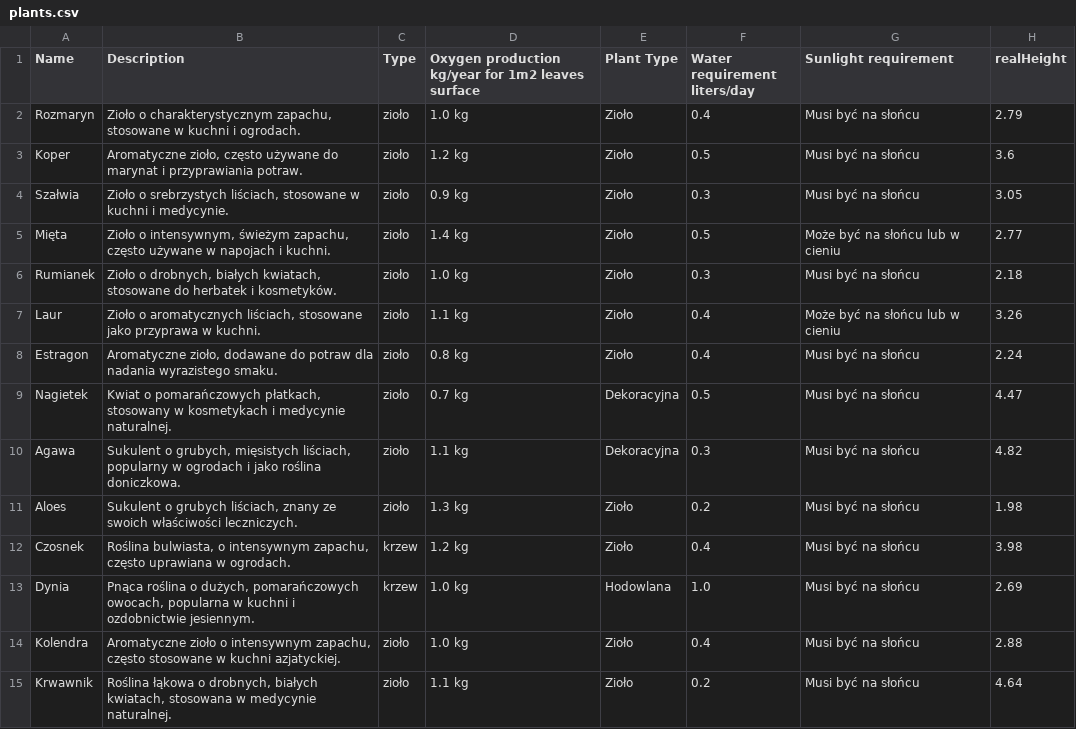
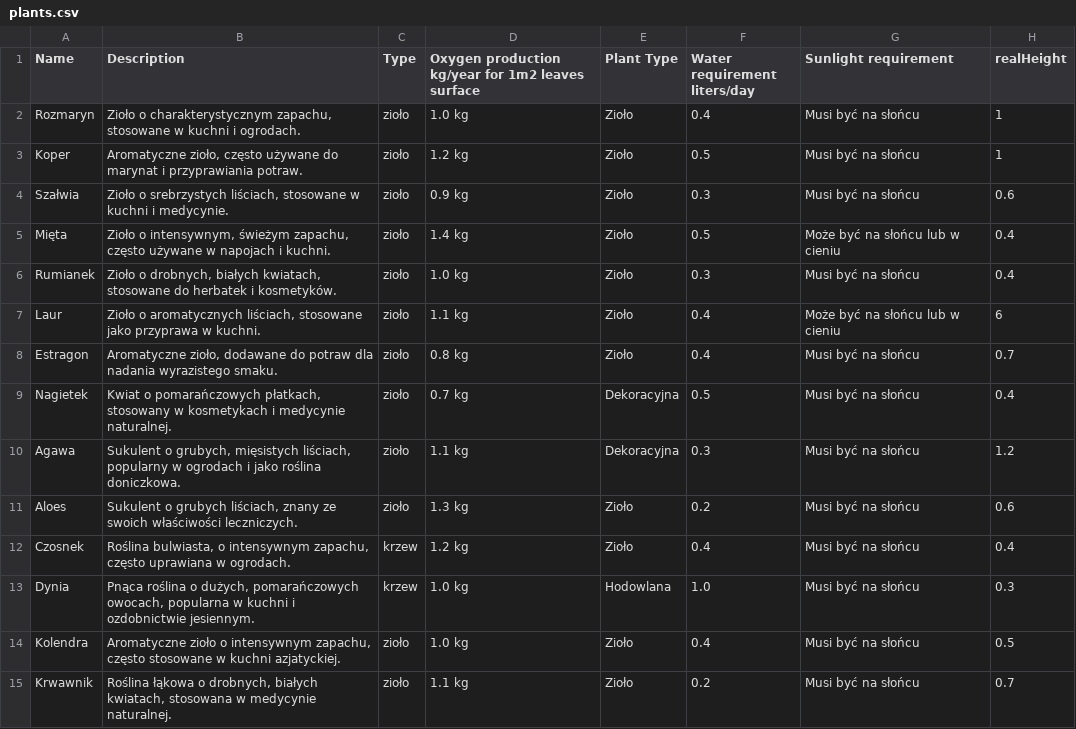
Before and after one commit to P13M-dev/gardenCreator, a CSV file: plants.csv, drawn as a sheet; only a part is shown; the diff covers the shown part only.

Commit message:
ACCURATE HEIGHT

```diff
--- a/plants.csv
+++ b/plants.csv
@@ -1,15 +1,15 @@
 Name,Description,Type,Oxygen production kg/year for 1m2 leaves surface,Plant Type,Water requirement liters/day,Sunlight requirement,realHeight
-Rozmaryn,"Zioło o charakterystycznym zapachu, stosowane w kuchni i ogrodach.",zioło,1.0 kg,Zioło,0.4,Musi być na słońcu,2.79
-Koper,"Aromatyczne zioło, często używane do marynat i przyprawiania potraw.",zioło,1.2 kg,Zioło,0.5,Musi być na słońcu,3.6
-Szałwia,"Zioło o srebrzystych liściach, stosowane w kuchni i medycynie.",zioło,0.9 kg,Zioło,0.3,Musi być na słońcu,3.05
-Mięta,"Zioło o intensywnym, świeżym zapachu, często używane w napojach i kuchni.",zioło,1.4 kg,Zioło,0.5,Może być na słońcu lub w cieniu,2.77
-Rumianek,"Zioło o drobnych, białych kwiatach, stosowane do herbatek i kosmetyków.",zioło,1.0 kg,Zioło,0.3,Musi być na słońcu,2.18
-Laur,"Zioło o aromatycznych liściach, stosowane jako przyprawa w kuchni.",zioło,1.1 kg,Zioło,0.4,Może być na słońcu lub w cieniu,3.26
-Estragon,"Aromatyczne zioło, dodawane do potraw dla nadania wyrazistego smaku.",zioło,0.8 kg,Zioło,0.4,Musi być na słońcu,2.24
-Nagietek,"Kwiat o pomarańczowych płatkach, stosowany w kosmetykach i medycynie naturalnej.",zioło,0.7 kg,Dekoracyjna,0.5,Musi być na słońcu,4.47
-Agawa,"Sukulent o grubych, mięsistych liściach, popularny w ogrodach i jako roślina doniczkowa.",zioło,1.1 kg,Dekoracyjna,0.3,Musi być na słońcu,4.82
-Aloes,"Sukulent o grubych liściach, znany ze swoich właściwości leczniczych.",zioło,1.3 kg,Zioło,0.2,Musi być na słońcu,1.98
-Czosnek,"Roślina bulwiasta, o intensywnym zapachu, często uprawiana w ogrodach.",krzew,1.2 kg,Zioło,0.4,Musi być na słońcu,3.98
-Dynia,"Pnąca roślina o dużych, pomarańczowych owocach, popularna w kuchni i ozdobnictwie jesiennym.",krzew,1.0 kg,Hodowlana,1.0,Musi być na słońcu,2.69
-Kolendra,"Aromatyczne zioło o intensywnym zapachu, często stosowane w kuchni azjatyckiej.",zioło,1.0 kg,Zioło,0.4,Musi być na słońcu,2.88
-Krwawnik,"Roślina łąkowa o drobnych, białych kwiatach, stosowana w medycynie naturalnej.",zioło,1.1 kg,Zioło,0.2,Musi być na słońcu,4.64
+Rozmaryn,"Zioło o charakterystycznym zapachu, stosowane w kuchni i ogrodach.",zioło,1.0 kg,Zioło,0.4,Musi być na słońcu,1
+Koper,"Aromatyczne zioło, często używane do marynat i przyprawiania potraw.",zioło,1.2 kg,Zioło,0.5,Musi być na słońcu,1
+Szałwia,"Zioło o srebrzystych liściach, stosowane w kuchni i medycynie.",zioło,0.9 kg,Zioło,0.3,Musi być na słońcu,0.6
+Mięta,"Zioło o intensywnym, świeżym zapachu, często używane w napojach i kuchni.",zioło,1.4 kg,Zioło,0.5,Może być na słońcu lub w cieniu,0.4
+Rumianek,"Zioło o drobnych, białych kwiatach, stosowane do herbatek i kosmetyków.",zioło,1.0 kg,Zioło,0.3,Musi być na słońcu,0.4
+Laur,"Zioło o aromatycznych liściach, stosowane jako przyprawa w kuchni.",zioło,1.1 kg,Zioło,0.4,Może być na słońcu lub w cieniu,6
+Estragon,"Aromatyczne zioło, dodawane do potraw dla nadania wyrazistego smaku.",zioło,0.8 kg,Zioło,0.4,Musi być na słońcu,0.7
+Nagietek,"Kwiat o pomarańczowych płatkach, stosowany w kosmetykach i medycynie naturalnej.",zioło,0.7 kg,Dekoracyjna,0.5,Musi być na słońcu,0.4
+Agawa,"Sukulent o grubych, mięsistych liściach, popularny w ogrodach i jako roślina doniczkowa.",zioło,1.1 kg,Dekoracyjna,0.3,Musi być na słońcu,1.2
+Aloes,"Sukulent o grubych liściach, znany ze swoich właściwości leczniczych.",zioło,1.3 kg,Zioło,0.2,Musi być na słońcu,0.6
+Czosnek,"Roślina bulwiasta, o intensywnym zapachu, często uprawiana w ogrodach.",krzew,1.2 kg,Zioło,0.4,Musi być na słońcu,0.4
+Dynia,"Pnąca roślina o dużych, pomarańczowych owocach, popularna w kuchni i ozdobnictwie jesiennym.",krzew,1.0 kg,Hodowlana,1.0,Musi być na słońcu,0.3
+Kolendra,"Aromatyczne zioło o intensywnym zapachu, często stosowane w kuchni azjatyckiej.",zioło,1.0 kg,Zioło,0.4,Musi być na słońcu,0.5
+Krwawnik,"Roślina łąkowa o drobnych, białych kwiatach, stosowana w medycynie naturalnej.",zioło,1.1 kg,Zioło,0.2,Musi być na słońcu,0.7
```
Also changed, not shown: 72 edited cells elsewhere in this file.
